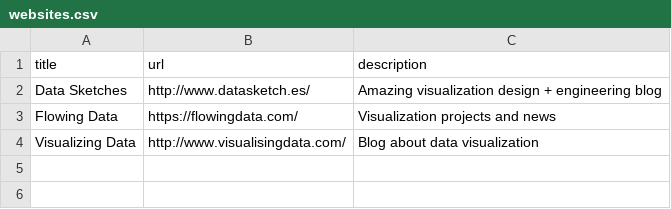
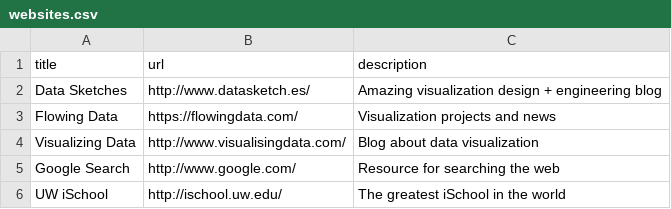
Before and after one commit to NoahMcMahon1414/in-class_Noah_McMahon, a CSV file: day-11/csv-demo/data/websites.csv, drawn as a sheet; the diff names each change by its address in the sheet, - before the commit and + after, or states it on an @@ line.

```diff
--- a/day-11/csv-demo/data/websites.csv
+++ b/day-11/csv-demo/data/websites.csv
+row 5: Google Search | http://www.google.com/ | Resource for searching the web
+row 6: UW iSchool | http://ischool.uw.edu/ | The greatest iSchool in the world
```
Also changed, not shown: 2 other files.
